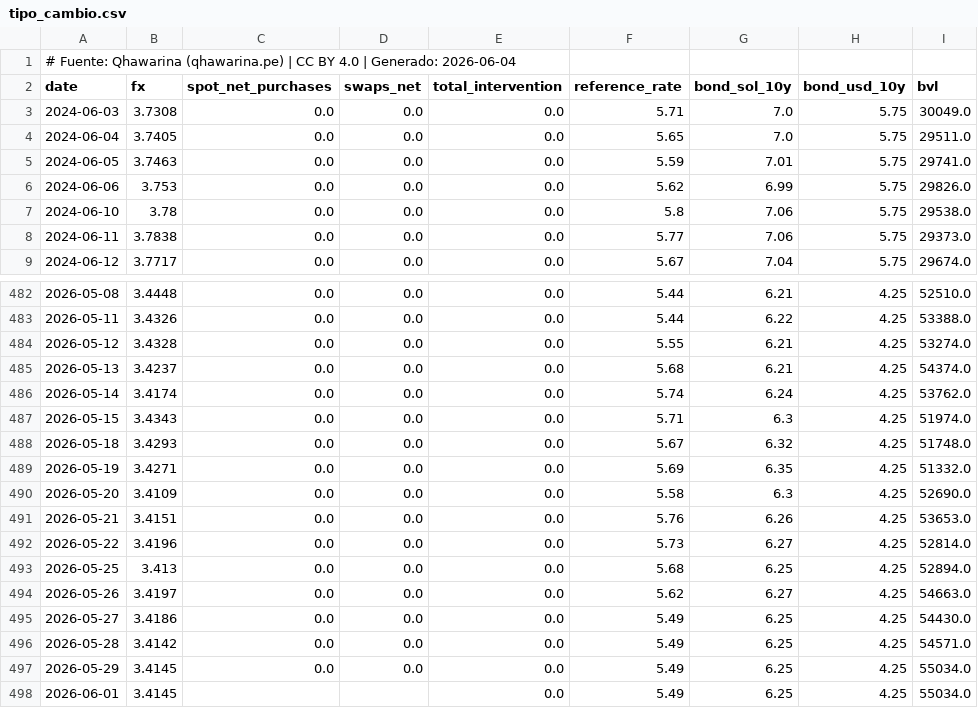
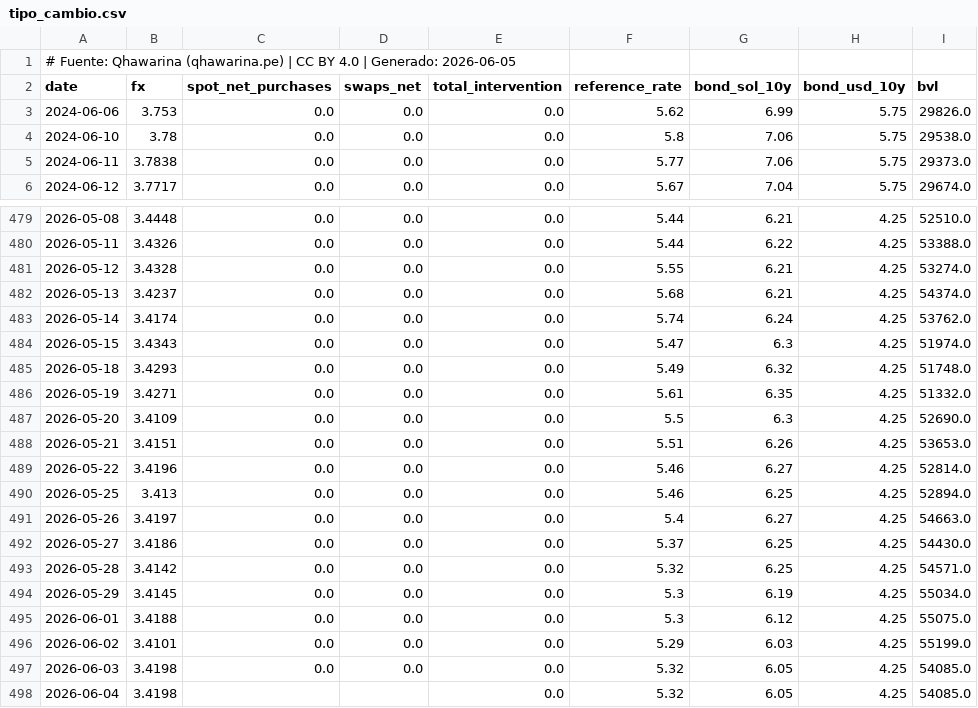
Before and after one commit to cesarchavezp29/qhawarina, a CSV file: exports/data/csv/tipo_cambio.csv, drawn as a sheet; only a part is shown, gaps mark what is left out.

```diff
--- a/exports/data/csv/tipo_cambio.csv
+++ b/exports/data/csv/tipo_cambio.csv
@@ -1,6 +1,3 @@
-# Fuente: Qhawarina (qhawarina.pe) | CC BY 4.0 | Generado: 2026-06-04
+# Fuente: Qhawarina (qhawarina.pe) | CC BY 4.0 | Generado: 2026-06-05
 date,fx,spot_net_purchases,swaps_net,total_intervention,reference_rate,bond_sol_10y,bond_usd_10y,bvl
-2024-06-03,3.7308,0.0,0.0,0.0,5.71,7.0,5.75,30049.0
-2024-06-04,3.7405,0.0,0.0,0.0,5.65,7.0,5.75,29511.0
-2024-06-05,3.7463,0.0,0.0,0.0,5.59,7.01,5.75,29741.0
 2024-06-06,3.753,0.0,0.0,0.0,5.62,6.99,5.75,29826.0
@@ -486,13 +483,16 @@ date,fx,spot_net_purchases,swaps_net,total_intervention,reference_rate,bond_sol_
 2026-05-14,3.4174,0.0,0.0,0.0,5.74,6.24,4.25,53762.0
-2026-05-15,3.4343,0.0,0.0,0.0,5.71,6.3,4.25,51974.0
-2026-05-18,3.4293,0.0,0.0,0.0,5.67,6.32,4.25,51748.0
-2026-05-19,3.4271,0.0,0.0,0.0,5.69,6.35,4.25,51332.0
-2026-05-20,3.4109,0.0,0.0,0.0,5.58,6.3,4.25,52690.0
-2026-05-21,3.4151,0.0,0.0,0.0,5.76,6.26,4.25,53653.0
-2026-05-22,3.4196,0.0,0.0,0.0,5.73,6.27,4.25,52814.0
-2026-05-25,3.413,0.0,0.0,0.0,5.68,6.25,4.25,52894.0
-2026-05-26,3.4197,0.0,0.0,0.0,5.62,6.27,4.25,54663.0
-2026-05-27,3.4186,0.0,0.0,0.0,5.49,6.25,4.25,54430.0
-2026-05-28,3.4142,0.0,0.0,0.0,5.49,6.25,4.25,54571.0
-2026-05-29,3.4145,0.0,0.0,0.0,5.49,6.25,4.25,55034.0
-2026-06-01,3.4145,,,0.0,5.49,6.25,4.25,55034.0
+2026-05-15,3.4343,0.0,0.0,0.0,5.47,6.3,4.25,51974.0
+2026-05-18,3.4293,0.0,0.0,0.0,5.49,6.32,4.25,51748.0
+2026-05-19,3.4271,0.0,0.0,0.0,5.61,6.35,4.25,51332.0
+2026-05-20,3.4109,0.0,0.0,0.0,5.5,6.3,4.25,52690.0
+2026-05-21,3.4151,0.0,0.0,0.0,5.51,6.26,4.25,53653.0
+2026-05-22,3.4196,0.0,0.0,0.0,5.46,6.27,4.25,52814.0
+2026-05-25,3.413,0.0,0.0,0.0,5.46,6.25,4.25,52894.0
+2026-05-26,3.4197,0.0,0.0,0.0,5.4,6.27,4.25,54663.0
+2026-05-27,3.4186,0.0,0.0,0.0,5.37,6.25,4.25,54430.0
+2026-05-28,3.4142,0.0,0.0,0.0,5.32,6.25,4.25,54571.0
+2026-05-29,3.4145,0.0,0.0,0.0,5.3,6.19,4.25,55034.0
+2026-06-01,3.4188,0.0,0.0,0.0,5.3,6.12,4.25,55075.0
+2026-06-02,3.4101,0.0,0.0,0.0,5.29,6.03,4.25,55199.0
+2026-06-03,3.4198,0.0,0.0,0.0,5.32,6.05,4.25,54085.0
+2026-06-04,3.4198,,,0.0,5.32,6.05,4.25,54085.0
```
Also changed, not shown: exports/data/csv/indices_riesgo_mensual.csv, exports/data/csv/pbi_nowcast.csv, 10 other files.
